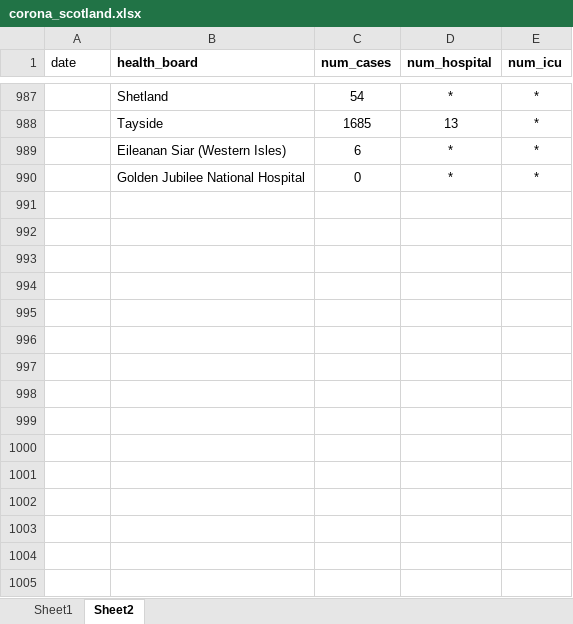
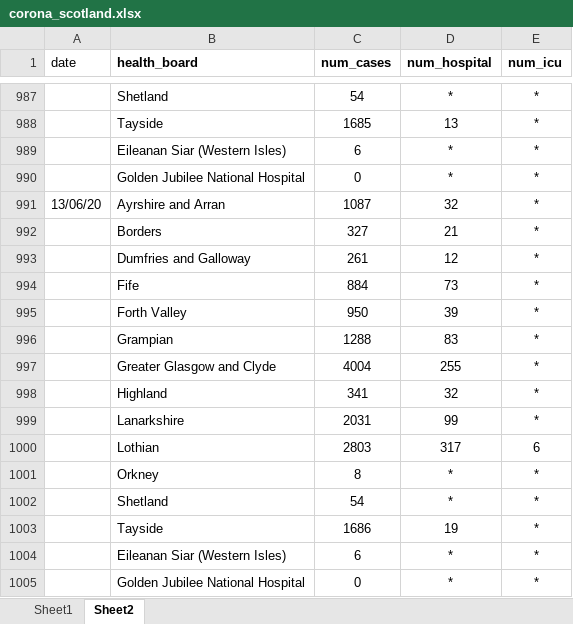
Before and after one commit to jimypbr/covid19-scotland, an Excel workbook: corona_scotland.xlsx, sheet Sheet2, drawn as a sheet; only a part is shown, gaps mark what is left out; values as stored, in another font and other column widths than the file's, no borders; the diff names each change by its address in the sheet, - before the commit and + after, or states it on an @@ line.

```diff
--- a/corona_scotland.xlsx (sheet Sheet2)
+++ b/corona_scotland.xlsx (sheet Sheet2)
+row 991: 13/06/20 | Ayrshire and Arran | 1087 | 32 | *
+row 992:  | Borders | 327 | 21 | *
+row 993:  | Dumfries and Galloway | 261 | 12 | *
+row 994:  | Fife | 884 | 73 | *
+row 995:  | Forth Valley | 950 | 39 | *
+row 996:  | Grampian | 1288 | 83 | *
+row 997:  | Greater Glasgow and Clyde | 4004 | 255 | *
+row 998:  | Highland | 341 | 32 | *
+row 999:  | Lanarkshire | 2031 | 99 | *
+row 1000:  | Lothian | 2803 | 317 | 6
+row 1001:  | Orkney | 8 | * | *
+row 1002:  | Shetland | 54 | * | *
+row 1003:  | Tayside | 1686 | 19 | *
+row 1004:  | Eileanan Siar (Western Isles) | 6 | * | *
+row 1005:  | Golden Jubilee National Hospital | 0 | * | *
```
Also changed, not shown: sheet Sheet1, 7 other files.
